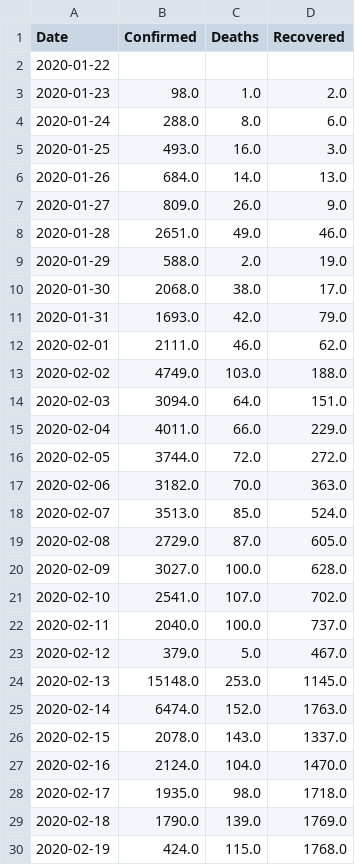
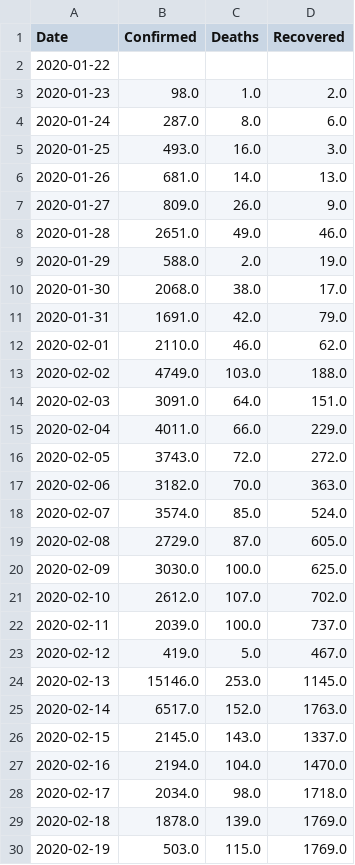
Before and after one commit to suen049/COVID19-Data-IBSDataScienceGroup, a CSV file: Data/DailyNewNumberOfWorld.csv, drawn as a sheet; only a part is shown; the diff covers the shown part only.

```diff
--- a/Data/DailyNewNumberOfWorld.csv
+++ b/Data/DailyNewNumberOfWorld.csv
@@ -3,5 +3,5 @@ Date,Confirmed,Deaths,Recovered
 2020-01-23,98.0,1.0,2.0
-2020-01-24,288.0,8.0,6.0
+2020-01-24,287.0,8.0,6.0
 2020-01-25,493.0,16.0,3.0
-2020-01-26,684.0,14.0,13.0
+2020-01-26,681.0,14.0,13.0
 2020-01-27,809.0,26.0,9.0
@@ -10,21 +10,21 @@ Date,Confirmed,Deaths,Recovered
 2020-01-30,2068.0,38.0,17.0
-2020-01-31,1693.0,42.0,79.0
-2020-02-01,2111.0,46.0,62.0
+2020-01-31,1691.0,42.0,79.0
+2020-02-01,2110.0,46.0,62.0
 2020-02-02,4749.0,103.0,188.0
-2020-02-03,3094.0,64.0,151.0
+2020-02-03,3091.0,64.0,151.0
 2020-02-04,4011.0,66.0,229.0
-2020-02-05,3744.0,72.0,272.0
+2020-02-05,3743.0,72.0,272.0
 2020-02-06,3182.0,70.0,363.0
-2020-02-07,3513.0,85.0,524.0
+2020-02-07,3574.0,85.0,524.0
 2020-02-08,2729.0,87.0,605.0
-2020-02-09,3027.0,100.0,628.0
-2020-02-10,2541.0,107.0,702.0
-2020-02-11,2040.0,100.0,737.0
-2020-02-12,379.0,5.0,467.0
-2020-02-13,15148.0,253.0,1145.0
-2020-02-14,6474.0,152.0,1763.0
-2020-02-15,2078.0,143.0,1337.0
-2020-02-16,2124.0,104.0,1470.0
-2020-02-17,1935.0,98.0,1718.0
-2020-02-18,1790.0,139.0,1769.0
-2020-02-19,424.0,115.0,1768.0
+2020-02-09,3030.0,100.0,625.0
+2020-02-10,2612.0,107.0,702.0
+2020-02-11,2039.0,100.0,737.0
+2020-02-12,419.0,5.0,467.0
+2020-02-13,15146.0,253.0,1145.0
+2020-02-14,6517.0,152.0,1763.0
+2020-02-15,2145.0,143.0,1337.0
+2020-02-16,2194.0,104.0,1470.0
+2020-02-17,2034.0,98.0,1718.0
+2020-02-18,1878.0,139.0,1769.0
+2020-02-19,503.0,115.0,1769.0
```
Also changed, not shown: 5 added rows and 34 edited cells elsewhere in this file, Data/LatestDailyData.csv, Data/TotalConfirmedNumberInEachCountry.csv, 9 other files.
